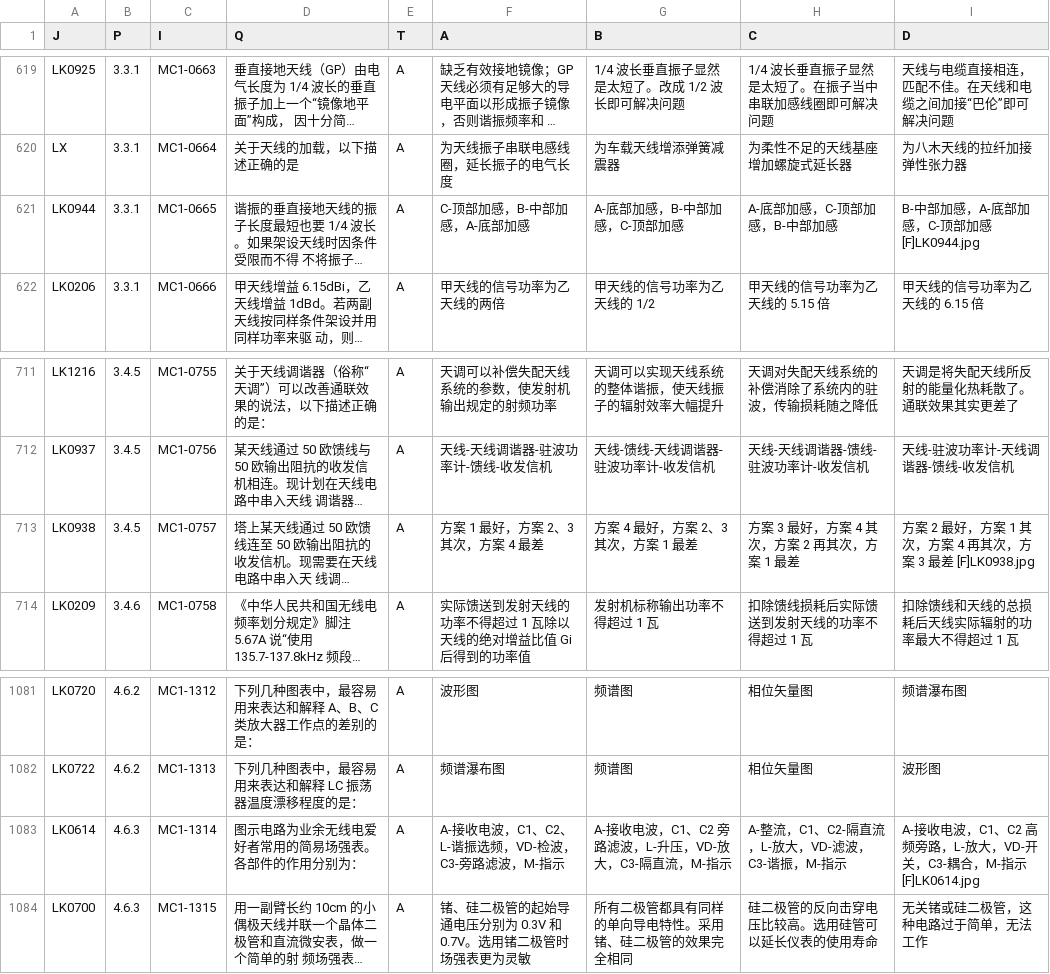
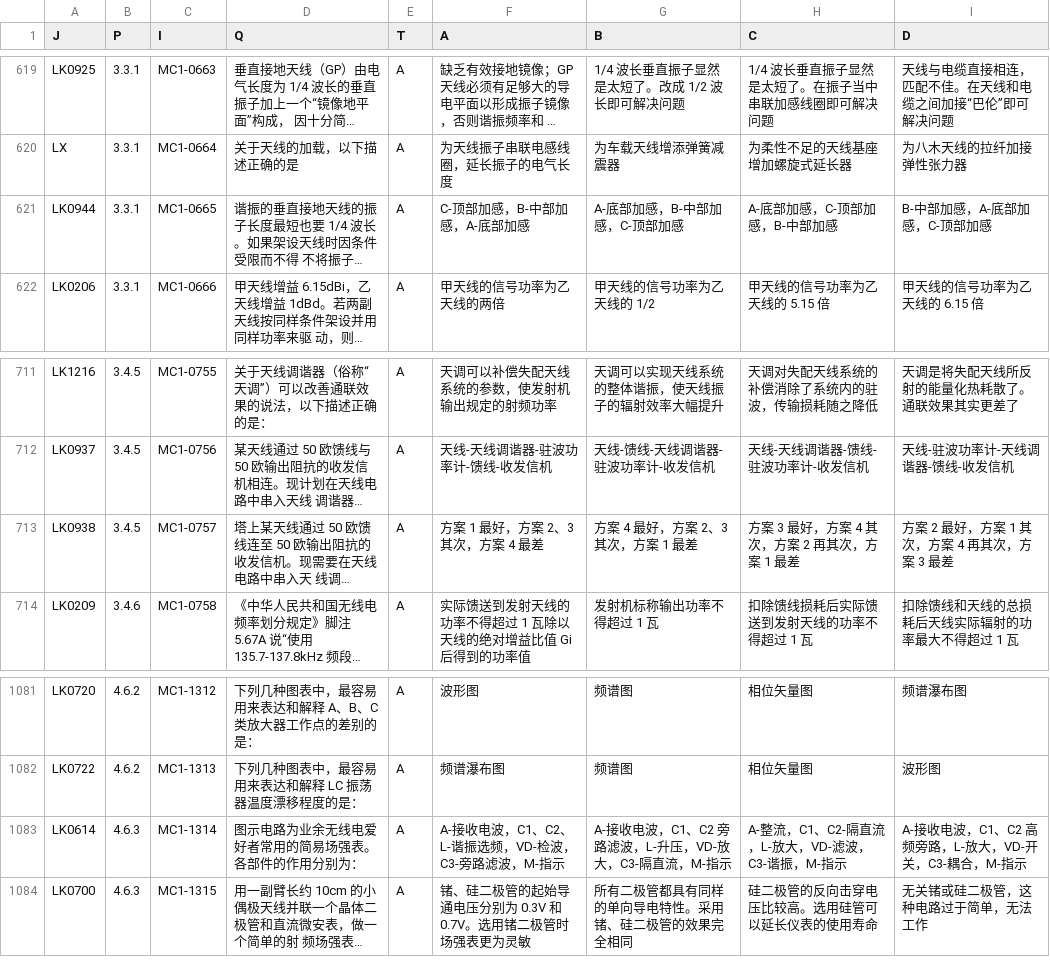
Before and after one commit to BI7KHI/HAM_OperationTechnicalVerification, a CSV file: QB_PDF/B类题库_extracted.csv, drawn as a sheet; only a part is shown, gaps mark what is left out; long unchanged cells end in …; the diff covers the shown part only; the diff names each change by its address in the sheet, - before the commit and + after, or states it on an @@ line.

```diff
--- a/QB_PDF/B类题库_extracted.csv
+++ b/QB_PDF/B类题库_extracted.csv
-I621 (D): B-中部加感，A-底部加感，C-顶部加感 [F]LK0944.jpg
+I621 (D): B-中部加感，A-底部加感，C-顶部加感
-I713 (D): 方案 2 最好，方案 1 其次，方案 4 再其次，方案 3 最差 [F]LK0938.jpg
+I713 (D): 方案 2 最好，方案 1 其次，方案 4 再其次，方案 3 最差
-I1083 (D): …，M-指示 [F]LK0614.jpg
+I1083 (D): …，M-指示
```
Also changed, not shown: 21 edited cells elsewhere in this file, QB_PDF/A类题库_extracted.csv, QB_PDF/C类题库_extracted.csv, 2 other files.
